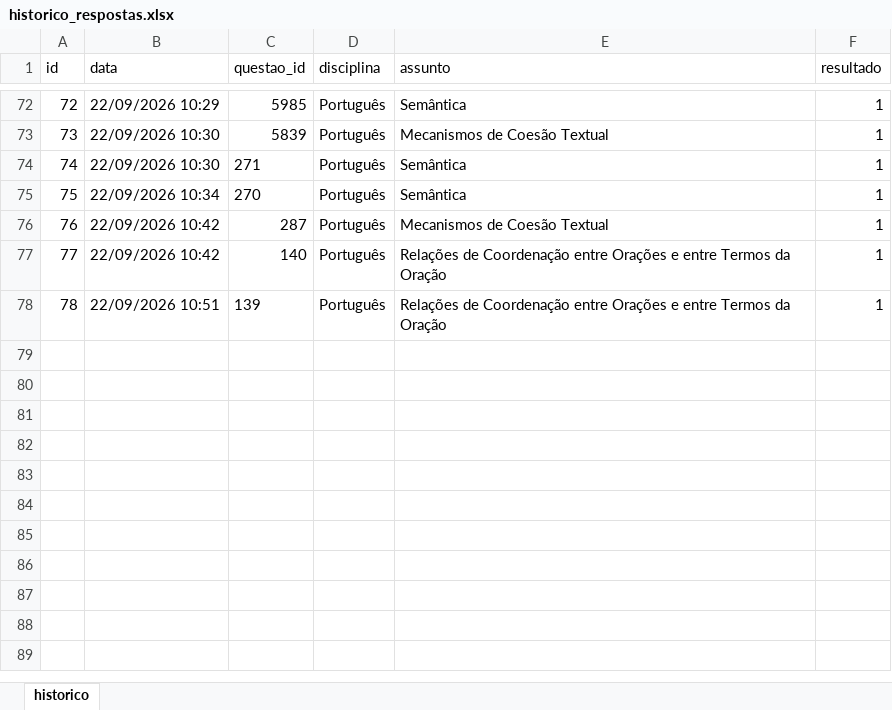
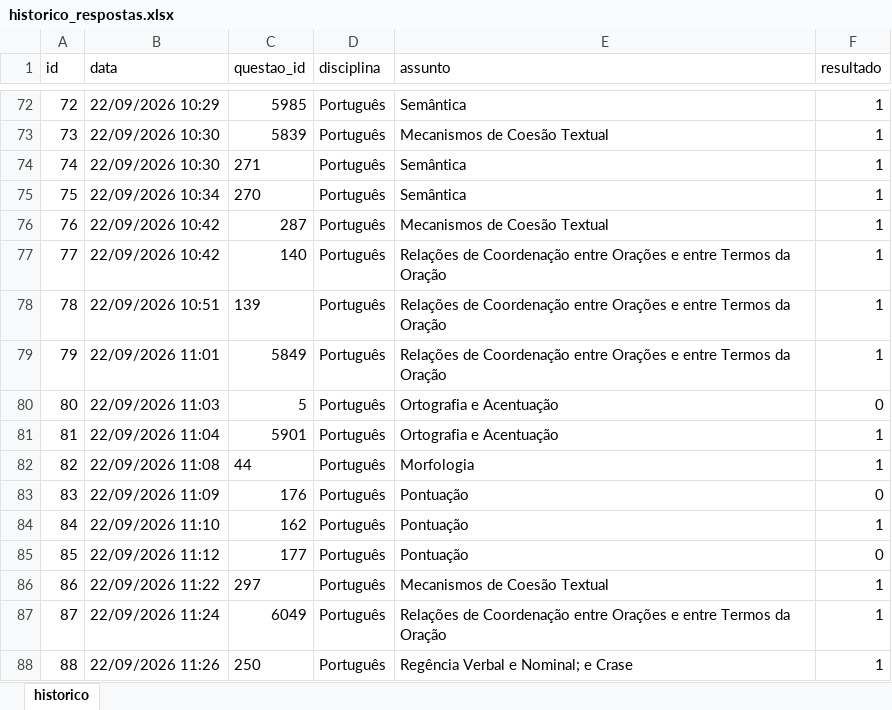
Before and after one commit to Lucas-Oliveira-wd/simulado, an Excel workbook: banco_de_dados/historico_respostas.xlsx, sheet historico, drawn as a sheet; only a part is shown, gaps mark what is left out; values as stored, in another font and other column widths than the file's, no borders; the diff names each change by its address in the sheet, - before the commit and + after, or states it on an @@ line.

```diff
--- a/banco_de_dados/historico_respostas.xlsx (sheet historico)
+++ b/banco_de_dados/historico_respostas.xlsx (sheet historico)
+row 79: 79 | 22/09/2026 11:01 | 5849 | Português | Relações de Coordenação entre Orações e entre Termos da Oração | 1
+row 80: 80 | 22/09/2026 11:03 | 5 | Português | Ortografia e Acentuação | 0
+row 81: 81 | 22/09/2026 11:04 | 5901 | Português | Ortografia e Acentuação | 1
+row 82: 82 | 22/09/2026 11:08 | 44 | Português | Morfologia | 1
+row 83: 83 | 22/09/2026 11:09 | 176 | Português | Pontuação | 0
+row 84: 84 | 22/09/2026 11:10 | 162 | Português | Pontuação | 1
+row 85: 85 | 22/09/2026 11:12 | 177 | Português | Pontuação | 0
+row 86: 86 | 22/09/2026 11:22 | 297 | Português | Mecanismos de Coesão Textual | 1
+row 87: 87 | 22/09/2026 11:24 | 6049 | Português | Relações de Coordenação entre Orações e entre Termos da Oração | 1
+row 88: 88 | 22/09/2026 11:26 | 250 | Português | Regência Verbal e Nominal; e Crase | 1
```
Also changed, not shown: 1 other file.
